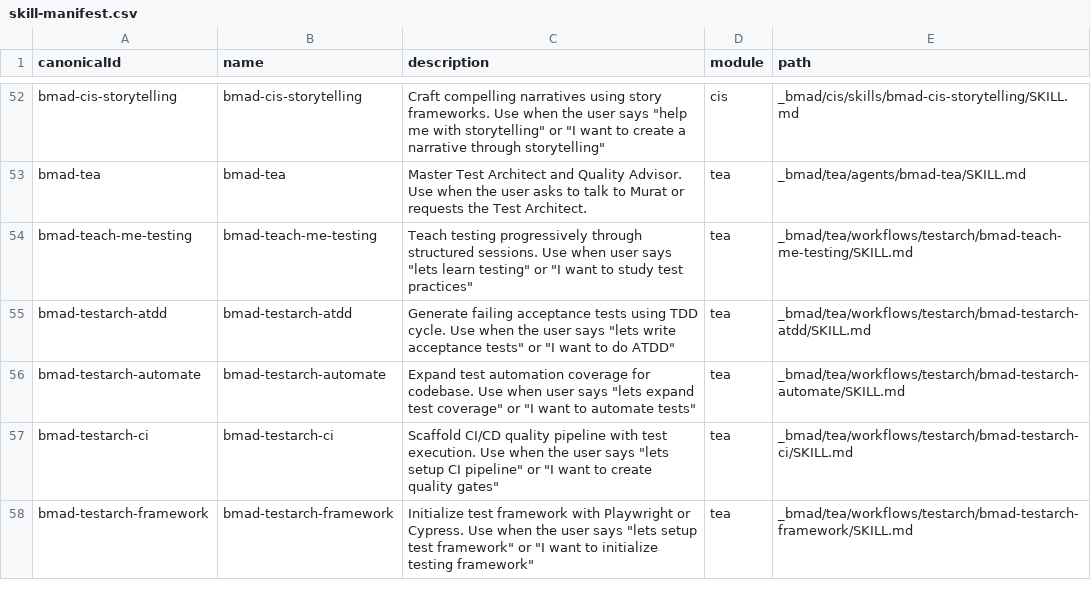
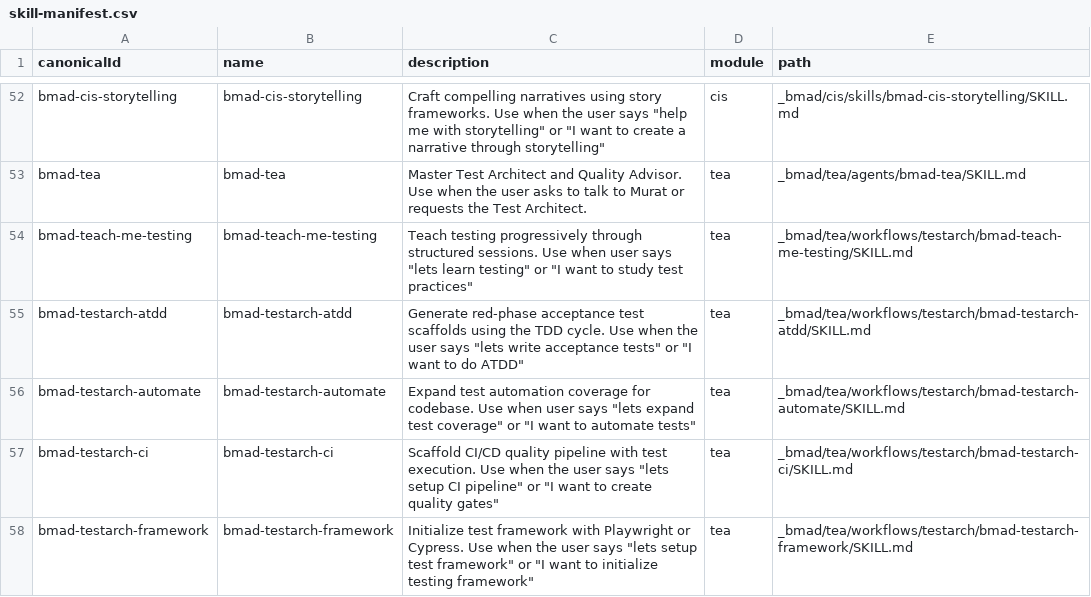
Before and after one commit to homelab-00/TranscriptionSuite, a CSV file: _bmad/_config/skill-manifest.csv, drawn as a sheet; only a part is shown, gaps mark what is left out.

Commit message:
chore(llm): BMAD update

```diff
--- a/_bmad/_config/skill-manifest.csv
+++ b/_bmad/_config/skill-manifest.csv
@@ -54,3 +54,3 @@ canonicalId,name,description,module,path
 "bmad-teach-me-testing","bmad-teach-me-testing","Teach testing progressively through structured sessions. Use when user says ""lets learn testing"" or ""I want to study test practices""","tea","_bmad/tea/workflows/testarch/bmad-teach-me-testing/SKILL.md"
-"bmad-testarch-atdd","bmad-testarch-atdd","Generate failing acceptance tests using TDD cycle. Use when the user says ""lets write acceptance tests"" or ""I want to do ATDD""","tea","_bmad/tea/workflows/testarch/bmad-testarch-atdd/SKILL.md"
+"bmad-testarch-atdd","bmad-testarch-atdd","Generate red-phase acceptance test scaffolds using the TDD cycle. Use when the user says ""lets write acceptance tests"" or ""I want to do ATDD""","tea","_bmad/tea/workflows/testarch/bmad-testarch-atdd/SKILL.md"
 "bmad-testarch-automate","bmad-testarch-automate","Expand test automation coverage for codebase. Use when user says ""lets expand test coverage"" or ""I want to automate tests""","tea","_bmad/tea/workflows/testarch/bmad-testarch-automate/SKILL.md"
```
Also changed, not shown: _bmad/_config/files-manifest.csv, 28 other files.
